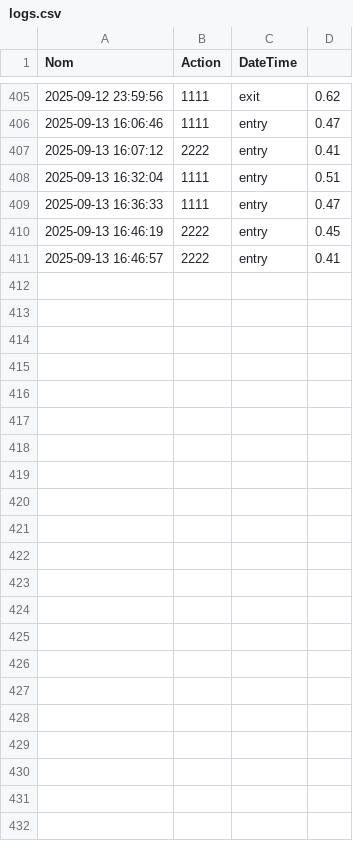
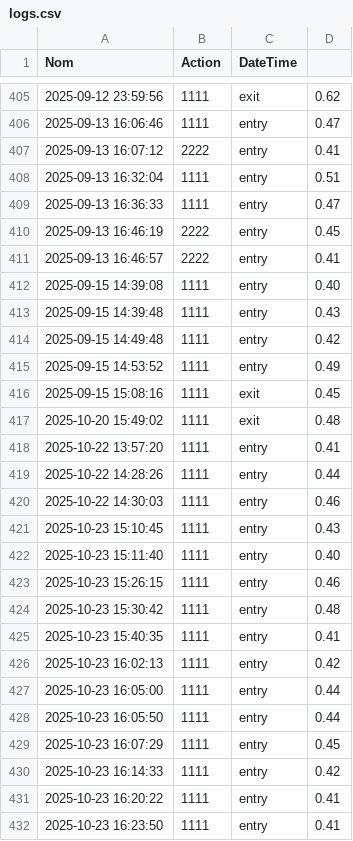
Before and after one commit to IhebDhouib/smart-school-attendance-system, a CSV file: madrasati/madrasati/face/logs/logs.csv, drawn as a sheet; only a part is shown, gaps mark what is left out; the diff names each change by its address in the sheet, - before the commit and + after, or states it on an @@ line.

Commit message:
insight face model

```diff
--- a/madrasati/madrasati/face/logs/logs.csv
+++ b/madrasati/madrasati/face/logs/logs.csv
+row 412: 2025-09-15 14:39:08 | 1111 | entry | 0.40
+row 413: 2025-09-15 14:39:48 | 1111 | entry | 0.43
+row 414: 2025-09-15 14:49:48 | 1111 | entry | 0.42
+row 415: 2025-09-15 14:53:52 | 1111 | entry | 0.49
+row 416: 2025-09-15 15:08:16 | 1111 | exit | 0.45
+row 417: 2025-10-20 15:49:02 | 1111 | exit | 0.48
+row 418: 2025-10-22 13:57:20 | 1111 | entry | 0.41
+row 419: 2025-10-22 14:28:26 | 1111 | entry | 0.44
+row 420: 2025-10-22 14:30:03 | 1111 | entry | 0.46
+row 421: 2025-10-23 15:10:45 | 1111 | entry | 0.43
+row 422: 2025-10-23 15:11:40 | 1111 | entry | 0.40
+row 423: 2025-10-23 15:26:15 | 1111 | entry | 0.46
+row 424: 2025-10-23 15:30:42 | 1111 | entry | 0.48
+row 425: 2025-10-23 15:40:35 | 1111 | entry | 0.41
+row 426: 2025-10-23 16:02:13 | 1111 | entry | 0.42
+row 427: 2025-10-23 16:05:00 | 1111 | entry | 0.44
+row 428: 2025-10-23 16:05:50 | 1111 | entry | 0.44
+row 429: 2025-10-23 16:07:29 | 1111 | entry | 0.45
+row 430: 2025-10-23 16:14:33 | 1111 | entry | 0.42
+row 431: 2025-10-23 16:20:22 | 1111 | entry | 0.41
+row 432: 2025-10-23 16:23:50 | 1111 | entry | 0.41
```
Also changed, not shown: 38 other files.
